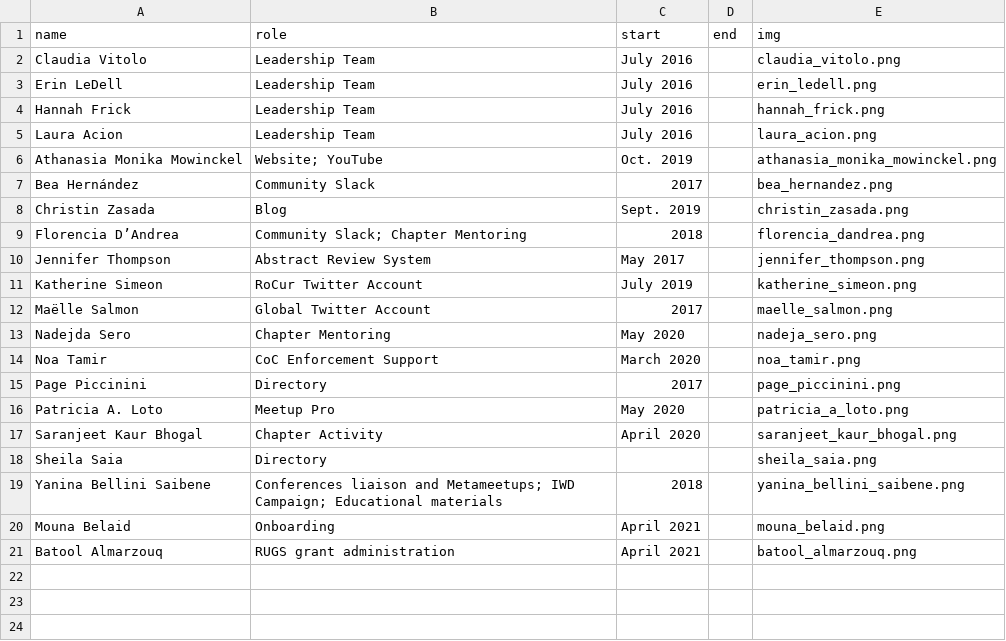
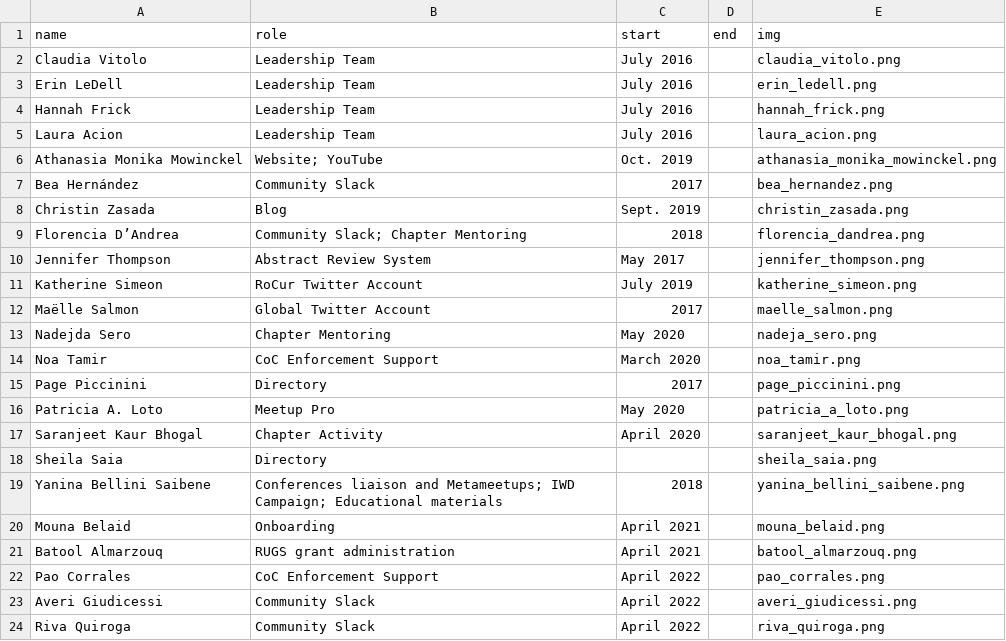
Before and after one commit to rladies/starter-kit, a CSV file: global-team.csv, drawn as a sheet.

Commit message:
Update global-team.csv

```diff
--- a/global-team.csv
+++ b/global-team.csv
@@ -21 +21,4 @@ Mouna Belaid,Onboarding,April 2021,,mouna_belaid.png
 Batool Almarzouq,RUGS grant administration,April 2021,,batool_almarzouq.png
+Pao Corrales,CoC Enforcement Support, April 2022,,pao_corrales.png
+Averi Giudicessi,Community Slack, April 2022,,averi_giudicessi.png
+Riva Quiroga, Community Slack, April 2022,,riva_quiroga.png
```
